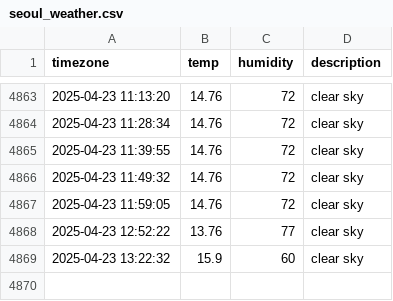
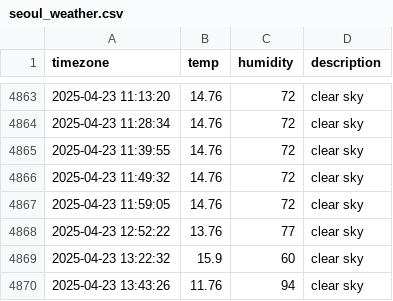
Before and after one commit to DongEunKim123/seoul_weather, a CSV file: seoul_weather.csv, drawn as a sheet; only a part is shown, gaps mark what is left out; the diff names each change by its address in the sheet, - before the commit and + after, or states it on an @@ line.

```diff
--- a/seoul_weather.csv
+++ b/seoul_weather.csv
+row 4870: 2025-04-23 13:43:26 | 11.76 | 94 | clear sky
```
